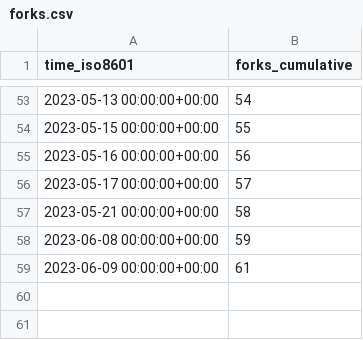
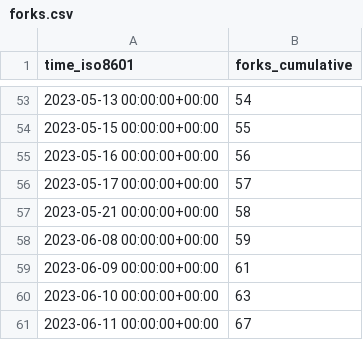
Before and after one commit to Mercury-23/MERN-project, a CSV file: idurar/idurar-erp-crm/ghrs-data/forks.csv, drawn as a sheet; only a part is shown, gaps mark what is left out; the diff names each change by its address in the sheet, - before the commit and + after, or states it on an @@ line.

Commit message:
ghrs: stars and forks 06-11-1109-FC0E for idurar/idurar-erp-crm

```diff
--- a/idurar/idurar-erp-crm/ghrs-data/forks.csv
+++ b/idurar/idurar-erp-crm/ghrs-data/forks.csv
+row 60: 2023-06-10 00:00:00+00:00 | 63
+row 61: 2023-06-11 00:00:00+00:00 | 67
```
Also changed, not shown: idurar/idurar-erp-crm/ghrs-data/stargazers.csv.
